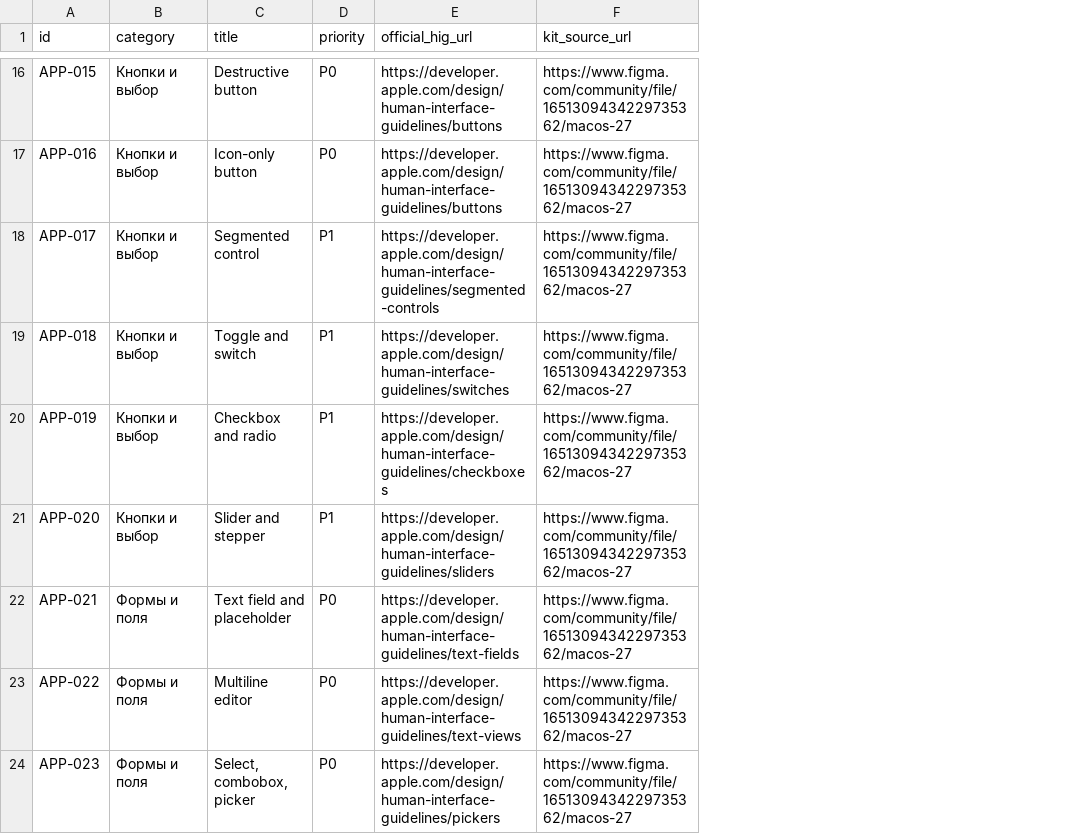
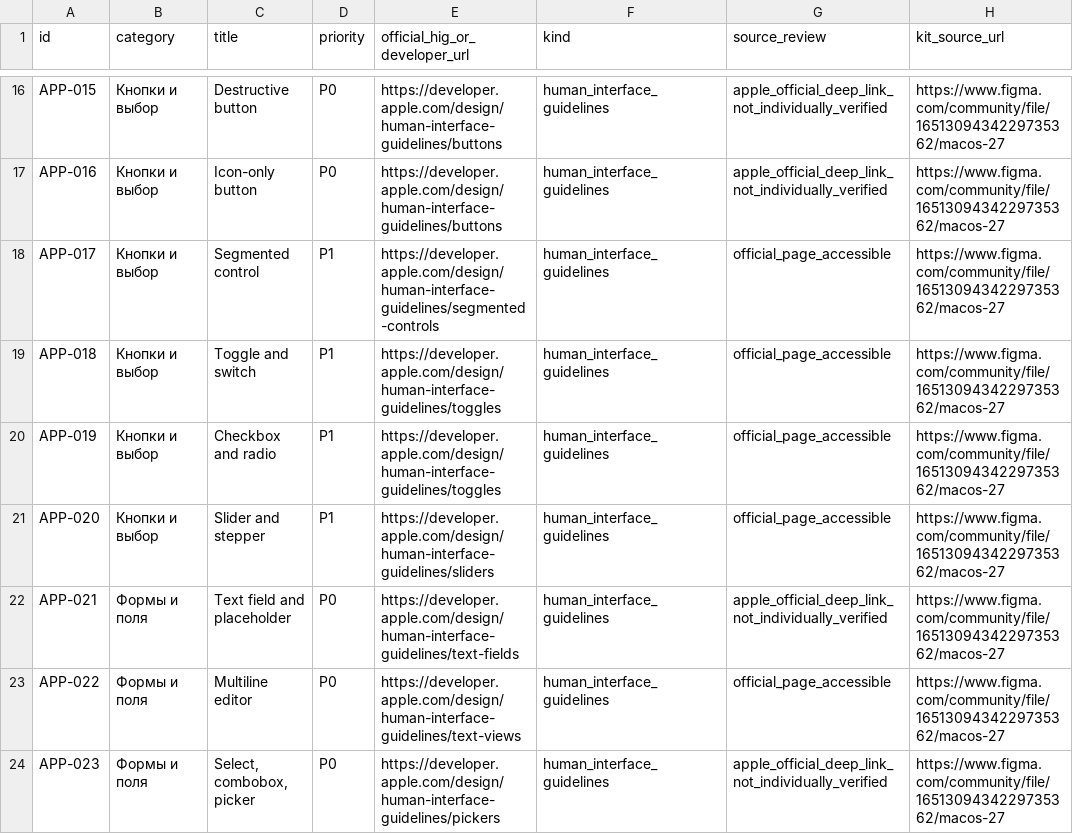
Before and after one commit to Podtverzhdeno/Sber-Platform, a CSV file: docs/apple-official-reference-atlas-20261115/source-links.csv, drawn as a sheet; only a part is shown, gaps mark what is left out; the diff covers the shown part only; the diff names each change by its address in the sheet, - before the commit and + after, or states it on an @@ line.

Commit message:
fix(apple-kit): correct source links and document per-link review status

```diff
--- a/docs/apple-official-reference-atlas-20261115/source-links.csv
+++ b/docs/apple-official-reference-atlas-20261115/source-links.csv
+column F (kind), rows 16-24: all human_interface_guidelines
+column G (source_review), rows 16-24: apple_official_deep_link_not_individually_verified | apple_official_deep_link_not_individually_verified | official_page_accessible | official_page_accessible | official_page_accessible | official_page_accessible | apple_official_deep_link_not_individually_verified | official_page_accessible | apple_official_deep_link_not_individually_verified
-E1: official_hig_url
+E1: official_hig_or_developer_url
-E19 (official_hig_or_developer_url): https://developer.apple.com/design/human-interface-guidelines/switches
+E19 (official_hig_or_developer_url): https://developer.apple.com/design/human-interface-guidelines/toggles
-E20 (official_hig_or_developer_url): https://developer.apple.com/design/human-interface-guidelines/checkboxes
+E20 (official_hig_or_developer_url): https://developer.apple.com/design/human-interface-guidelines/toggles
```
Also changed, not shown: 3 edited cells elsewhere in this file, 10 other files.
